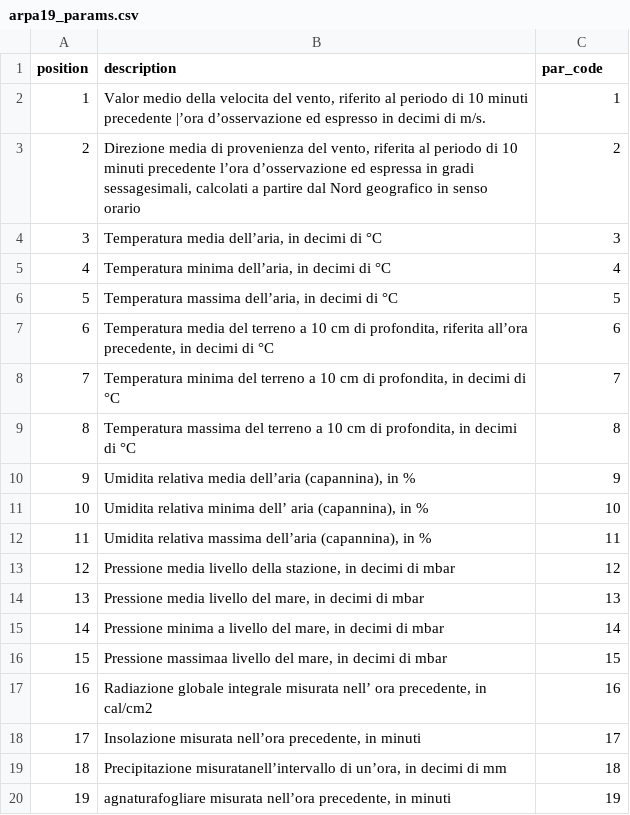
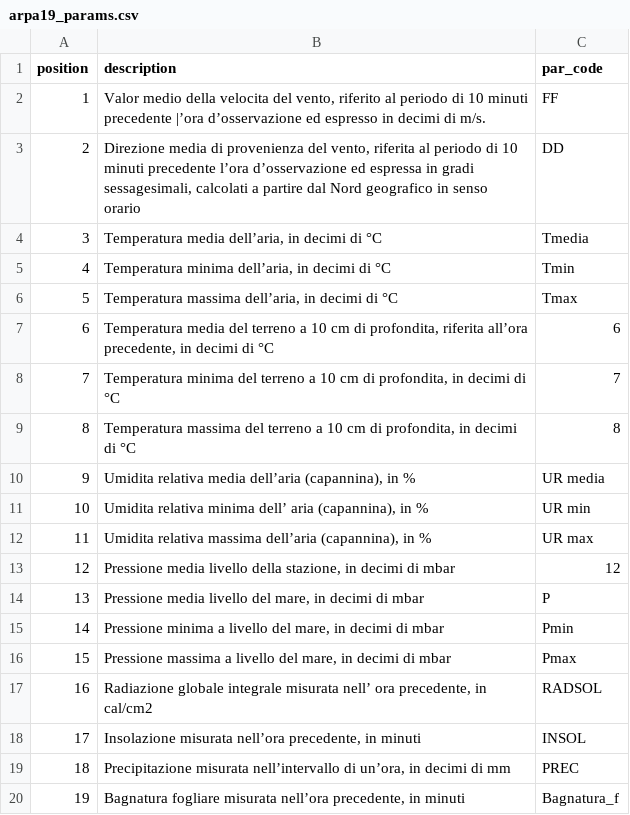
Before and after one commit to galegale8/sciafeed2024, a CSV file: sciafeed/arpa19_params.csv, drawn as a sheet.

Commit message:
bugfix: used a static params description for arpa19 test new: arpa19 param description updated

```diff
--- a/sciafeed/arpa19_params.csv
+++ b/sciafeed/arpa19_params.csv
@@ -1,7 +1,7 @@
 position;description;par_code
-1;Valor medio della velocita del vento, riferito al periodo di 10 minuti precedente |’ora d’osservazione ed espresso in decimi di m/s.;1
-2;Direzione media di provenienza del vento, riferita al periodo di 10 minuti precedente l’ora d’osservazione ed espressa in gradi sessagesimali, calcolati a partire dal Nord geografico in senso orario;2
-3;Temperatura media dell’aria, in decimi di °C;3
-4;Temperatura minima dell’aria, in decimi di °C;4
-5;Temperatura massima dell’aria, in decimi di °C;5
+1;Valor medio della velocita del vento, riferito al periodo di 10 minuti precedente |’ora d’osservazione ed espresso in decimi di m/s.;FF
+2;Direzione media di provenienza del vento, riferita al periodo di 10 minuti precedente l’ora d’osservazione ed espressa in gradi sessagesimali, calcolati a partire dal Nord geografico in senso orario;DD
+3;Temperatura media dell’aria, in decimi di °C;Tmedia
+4;Temperatura minima dell’aria, in decimi di °C;Tmin
+5;Temperatura massima dell’aria, in decimi di °C;Tmax
 6;Temperatura media del terreno a 10 cm di profondita, riferita all’ora precedente, in decimi di °C;6
@@ -9,12 +9,12 @@ position;description;par_code
 8;Temperatura massima del terreno a 10 cm di profondita, in decimi di °C;8
-9;Umidita relativa media dell’aria (capannina), in %;9
-10;Umidita relativa minima dell’ aria (capannina), in %;10
-11;Umidita relativa massima dell’aria (capannina), in %;11
+9;Umidita relativa media dell’aria (capannina), in %;UR media
+10;Umidita relativa minima dell’ aria (capannina), in %;UR min
+11;Umidita relativa massima dell’aria (capannina), in %;UR max
 12;Pressione media livello della stazione, in decimi di mbar;12
-13;Pressione media livello del mare, in decimi di mbar;13
-14;Pressione minima a livello del mare, in decimi di mbar;14
-15;Pressione massimaa livello del mare, in decimi di mbar;15
-16;Radiazione globale integrale misurata nell’ ora precedente, in cal/cm2;16
-17;Insolazione misurata nell’ora precedente, in minuti;17
-18;Precipitazione misuratanell’intervallo di un’ora, in decimi di mm;18
-19;agnaturafogliare misurata nell’ora precedente, in minuti;19
+13;Pressione media livello del mare, in decimi di mbar;P
+14;Pressione minima a livello del mare, in decimi di mbar;Pmin
+15;Pressione massima a livello del mare, in decimi di mbar;Pmax
+16;Radiazione globale integrale misurata nell’ ora precedente, in cal/cm2;RADSOL
+17;Insolazione misurata nell’ora precedente, in minuti;INSOL
+18;Precipitazione misurata nell’intervallo di un’ora, in decimi di mm;PREC
+19;Bagnatura fogliare misurata nell’ora precedente, in minuti;Bagnatura_f
```
Also changed, not shown: 1 other file.
